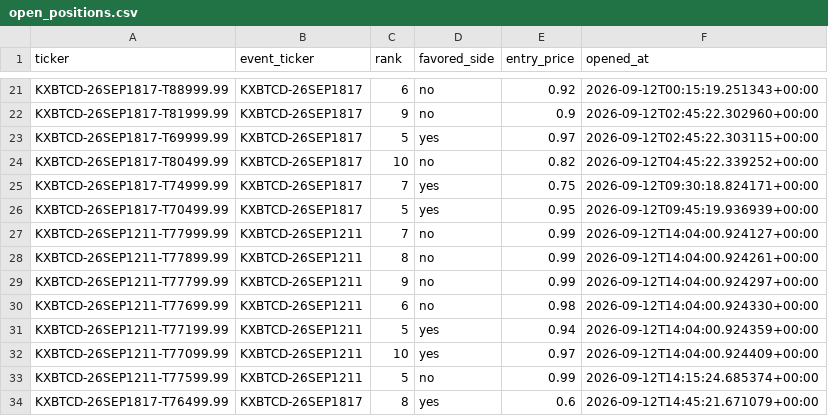
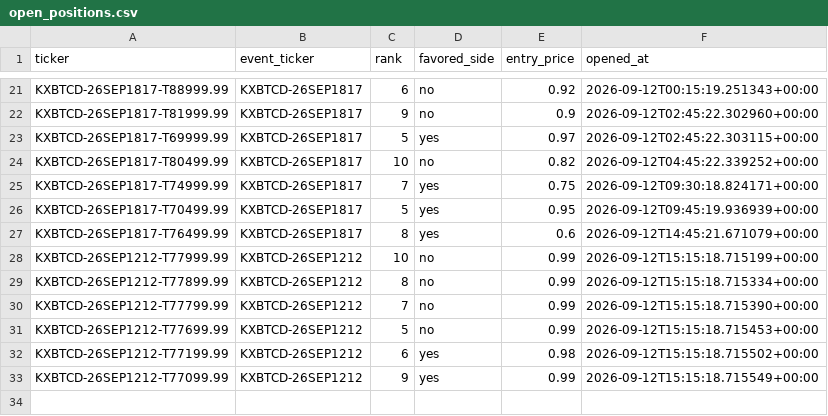
Before and after one commit to Prinxe-crypto/kxbtcd-midrank-bot, a CSV file: open_positions.csv, drawn as a sheet; only a part is shown, gaps mark what is left out.

```diff
--- a/open_positions.csv
+++ b/open_positions.csv
@@ -26,9 +26,8 @@ KXBTCD-26SEP1817-T74999.99,KXBTCD-26SEP1817,7,yes,0.75,2026-09-12T09:30:18.82417
 KXBTCD-26SEP1817-T70499.99,KXBTCD-26SEP1817,5,yes,0.95,2026-09-12T09:45:19.936939+00:00
-KXBTCD-26SEP1211-T77999.99,KXBTCD-26SEP1211,7,no,0.99,2026-09-12T14:04:00.924127+00:00
-KXBTCD-26SEP1211-T77899.99,KXBTCD-26SEP1211,8,no,0.99,2026-09-12T14:04:00.924261+00:00
-KXBTCD-26SEP1211-T77799.99,KXBTCD-26SEP1211,9,no,0.99,2026-09-12T14:04:00.924297+00:00
-KXBTCD-26SEP1211-T77699.99,KXBTCD-26SEP1211,6,no,0.98,2026-09-12T14:04:00.924330+00:00
-KXBTCD-26SEP1211-T77199.99,KXBTCD-26SEP1211,5,yes,0.94,2026-09-12T14:04:00.924359+00:00
-KXBTCD-26SEP1211-T77099.99,KXBTCD-26SEP1211,10,yes,0.97,2026-09-12T14:04:00.924409+00:00
-KXBTCD-26SEP1211-T77599.99,KXBTCD-26SEP1211,5,no,0.99,2026-09-12T14:15:24.685374+00:00
 KXBTCD-26SEP1817-T76499.99,KXBTCD-26SEP1817,8,yes,0.6,2026-09-12T14:45:21.671079+00:00
+KXBTCD-26SEP1212-T77999.99,KXBTCD-26SEP1212,10,no,0.99,2026-09-12T15:15:18.715199+00:00
+KXBTCD-26SEP1212-T77899.99,KXBTCD-26SEP1212,8,no,0.99,2026-09-12T15:15:18.715334+00:00
+KXBTCD-26SEP1212-T77799.99,KXBTCD-26SEP1212,7,no,0.99,2026-09-12T15:15:18.715390+00:00
+KXBTCD-26SEP1212-T77699.99,KXBTCD-26SEP1212,5,no,0.99,2026-09-12T15:15:18.715453+00:00
+KXBTCD-26SEP1212-T77199.99,KXBTCD-26SEP1212,6,yes,0.98,2026-09-12T15:15:18.715502+00:00
+KXBTCD-26SEP1212-T77099.99,KXBTCD-26SEP1212,9,yes,0.99,2026-09-12T15:15:18.715549+00:00
```
Also changed, not shown: closed_positions.csv.
